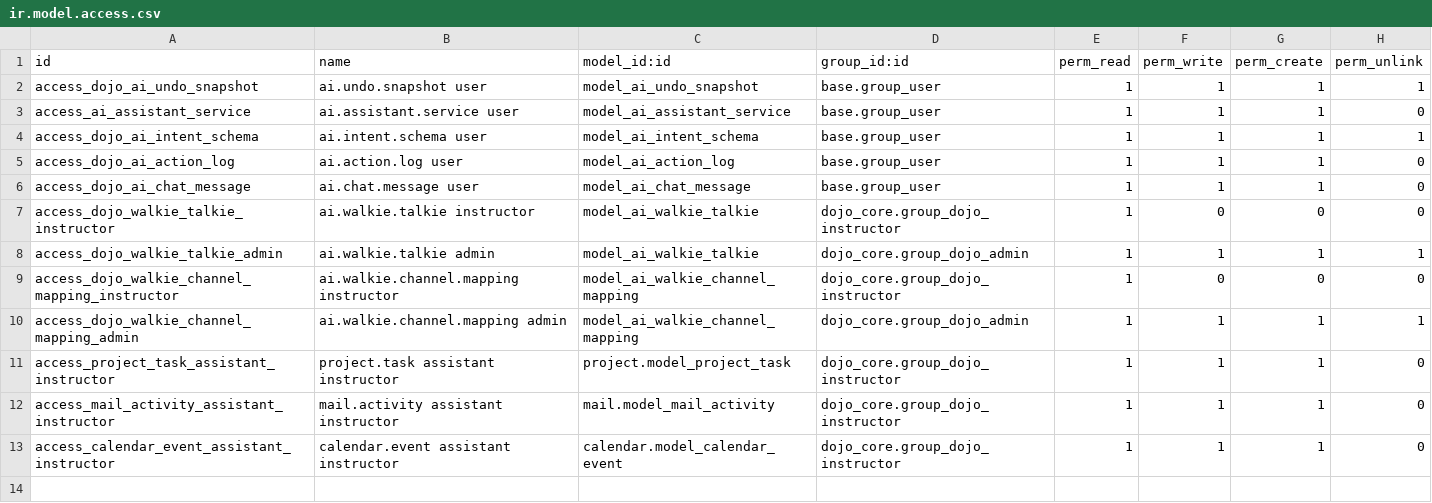
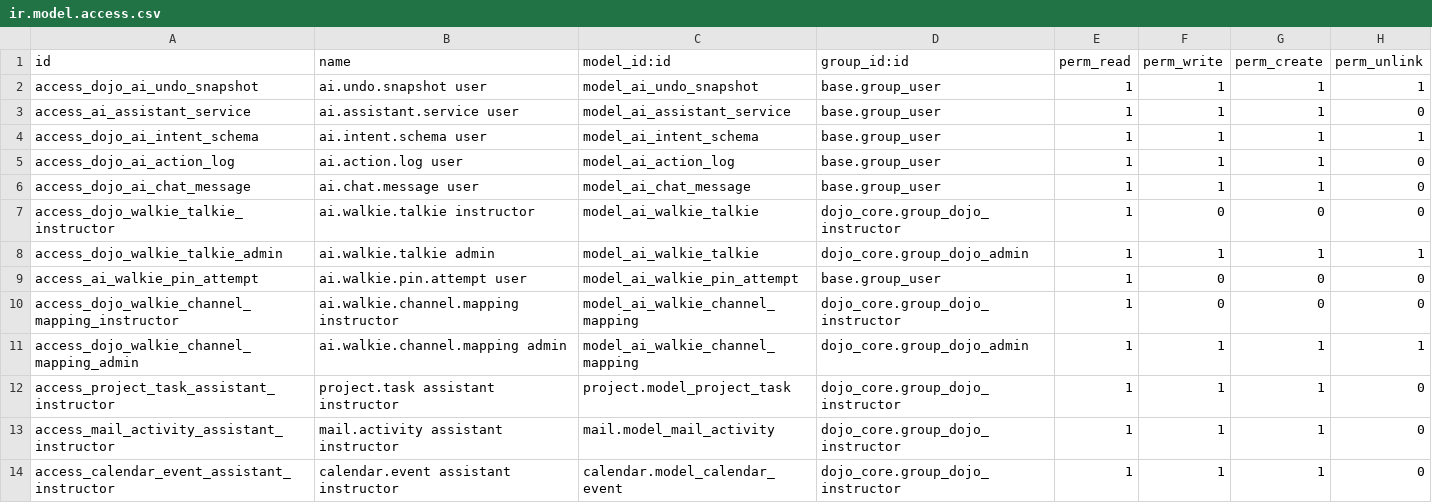
Before and after one commit to qwrbvrse1/dojong-odoo19, a CSV file: addons/ai_assistant/security/ir.model.access.csv, drawn as a sheet.

```diff
--- a/addons/ai_assistant/security/ir.model.access.csv
+++ b/addons/ai_assistant/security/ir.model.access.csv
@@ -8,2 +8,3 @@ access_dojo_walkie_talkie_instructor,ai.walkie.talkie instructor,model_ai_walkie
 access_dojo_walkie_talkie_admin,ai.walkie.talkie admin,model_ai_walkie_talkie,dojo_core.group_dojo_admin,1,1,1,1
+access_ai_walkie_pin_attempt,ai.walkie.pin.attempt user,model_ai_walkie_pin_attempt,base.group_user,1,0,0,0
 access_dojo_walkie_channel_mapping_instructor,ai.walkie.channel.mapping instructor,model_ai_walkie_channel_mapping,dojo_core.group_dojo_instructor,1,0,0,0
```
Also changed, not shown: addons/dojo_kiosk/security/ir.model.access.csv, 9 other files.
